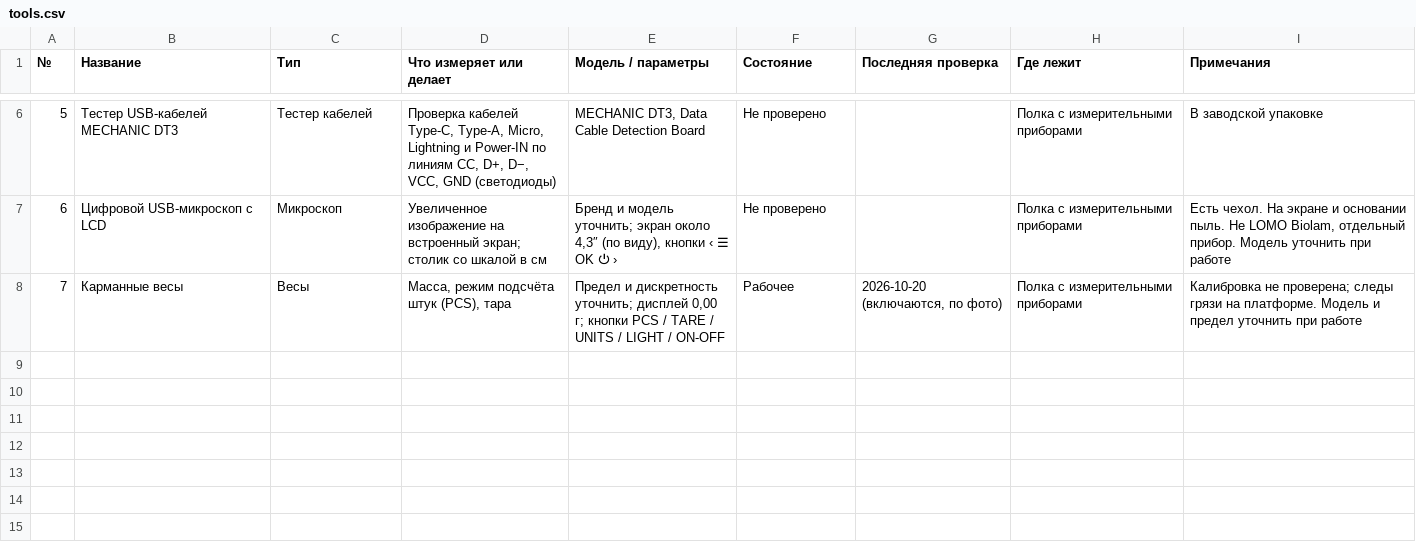
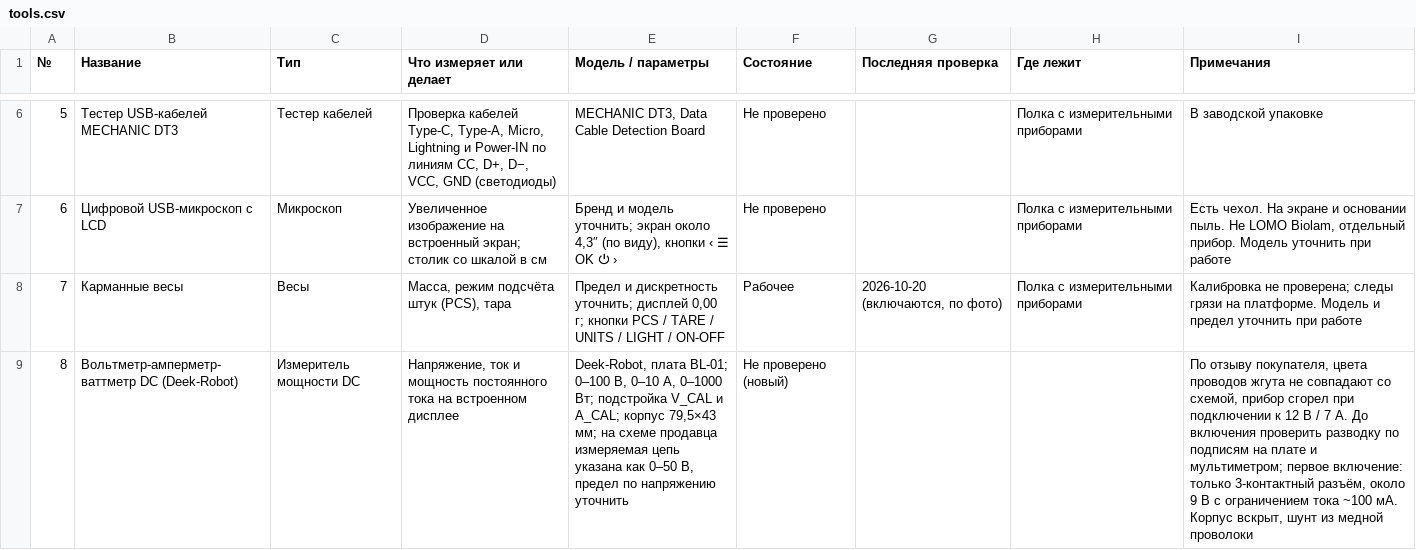
Before and after one commit to ShuaChee/42, a CSV file: tools.csv, drawn as a sheet; only a part is shown, gaps mark what is left out; the diff names each change by its address in the sheet, - before the commit and + after, or states it on an @@ line.

```diff
--- a/tools.csv
+++ b/tools.csv
+row 9: 8 | Вольтметр-амперметр-ваттметр DC (Deek-Robot) | Измеритель мощности DC | Напряжение, ток и мощность постоянного тока на встроенном дисплее | Deek-Robot, плата BL-01; 0–100 В, 0–10 А, 0–1000 Вт; подстройка V_CAL и A_CAL; корпус 79,5×43 мм; на схеме продавца измеряемая цепь указана как 0–50 В, предел по напряжению уточнить | Не проверено (новый) |  |  | По отзыву покупателя, цвета проводов жгута не совпадают со схемой, прибор сгорел при подключении к 12 В / 7 А. До включения проверить разводку по подписям на плате и мультиметром; первое включение: только 3-контактный разъём, около 9 В с ограничением тока ~100 мА. Корпус вскрыт, шунт из медной проволоки
```
Also changed, not shown: components.csv, 1 other file.
